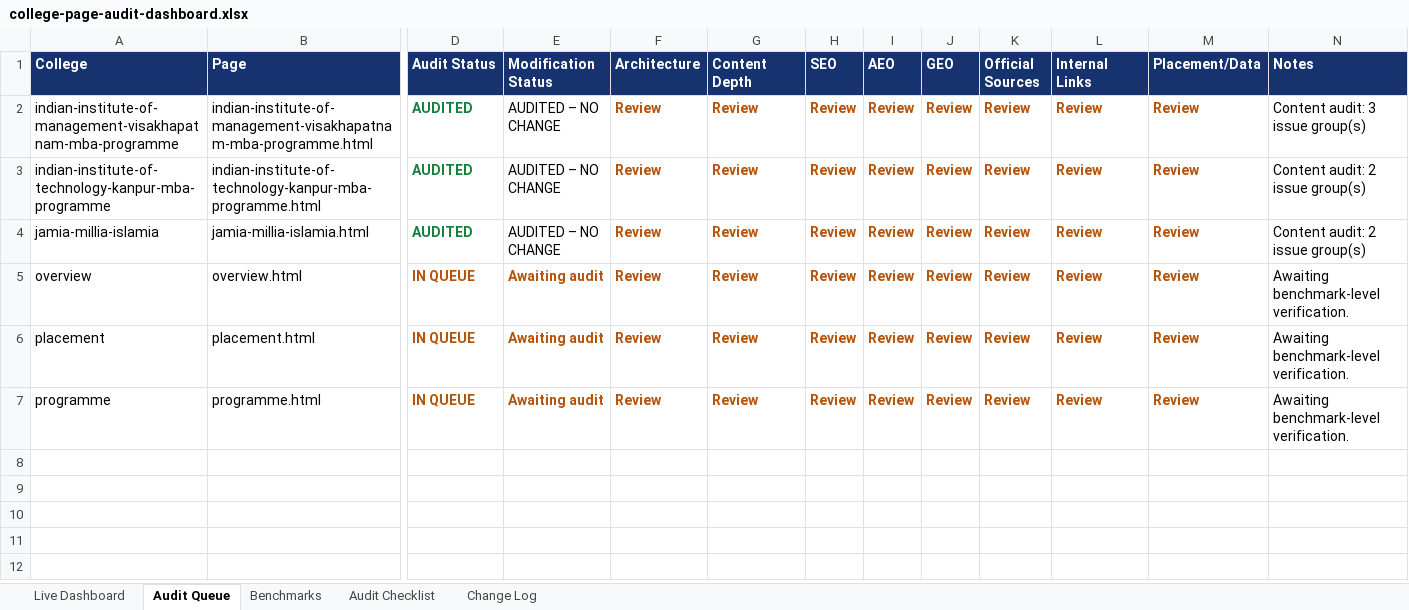
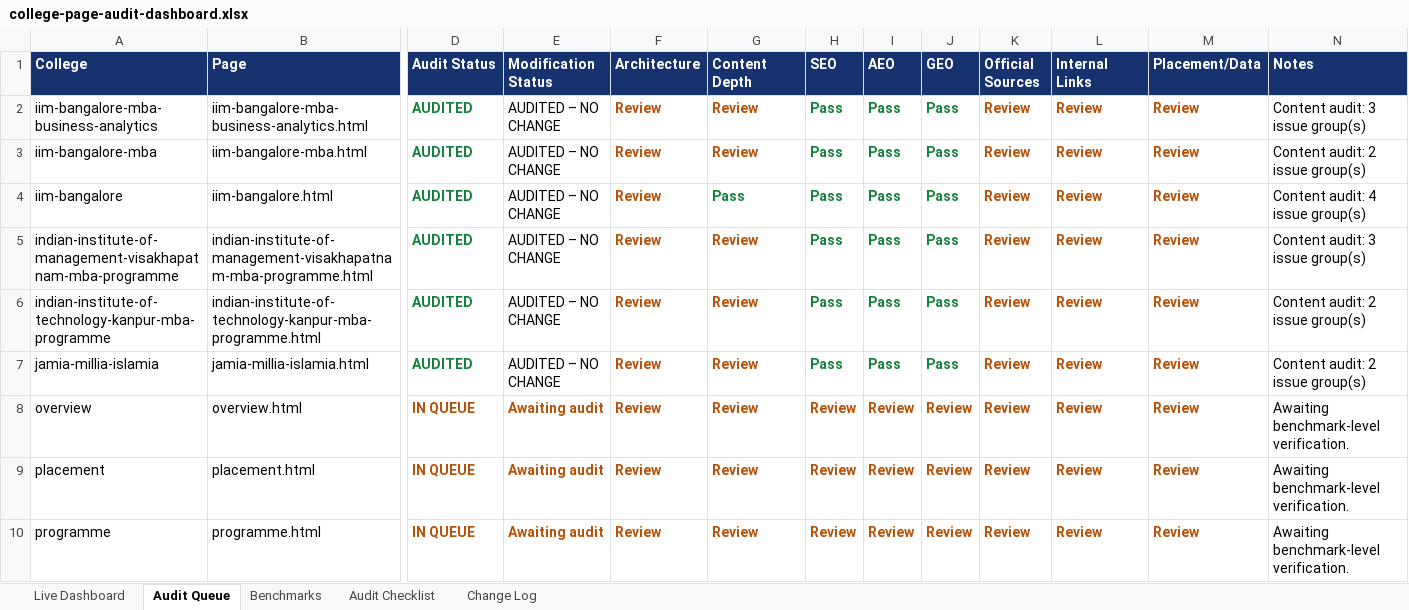
Before and after one commit to vai2110/mba-admission-portal, an Excel workbook: college-page-audit-dashboard.xlsx, sheet Audit Queue, drawn as a sheet; only a part is shown, gaps mark what is left out; values as stored, in another font and other column widths than the file's, no borders; table styles not drawn; addresses are those after the commit; rows hold the shown columns only; the diff names each change by its address in the sheet, - before the commit and + after, or states it on an @@ line.

```diff
--- a/college-page-audit-dashboard.xlsx (sheet Audit Queue)
+++ b/college-page-audit-dashboard.xlsx (sheet Audit Queue)
+row 2: iim-bangalore-mba-business-analytics | iim-bangalore-mba-business-analytics.html | AUDITED | AUDITED – NO CHANGE | Review | Review | Pass | Pass | Pass | Review | Review | Review | Content audit: 3 issue group(s)
+row 3: iim-bangalore-mba | iim-bangalore-mba.html | AUDITED | AUDITED – NO CHANGE | Review | Review | Pass | Pass | Pass | Review | Review | Review | Content audit: 2 issue group(s)
+row 4: iim-bangalore | iim-bangalore.html | AUDITED | AUDITED – NO CHANGE | Review | Pass | Pass | Pass | Pass | Review | Review | Review | Content audit: 4 issue group(s)
-H5:H7 (SEO): Review
+H5:H7 (SEO): Pass
-H5:J7 text colour: #B45309
+H5:J7 text colour: #15803D
-I5:I7 (AEO): Review
+I5:I7 (AEO): Pass
-J5:J7 (GEO): Review
+J5:J7 (GEO): Pass
```
Also changed, not shown: sheet Change Log, sheet Live Dashboard, college-production-tracker.xlsx, 1 other file.
